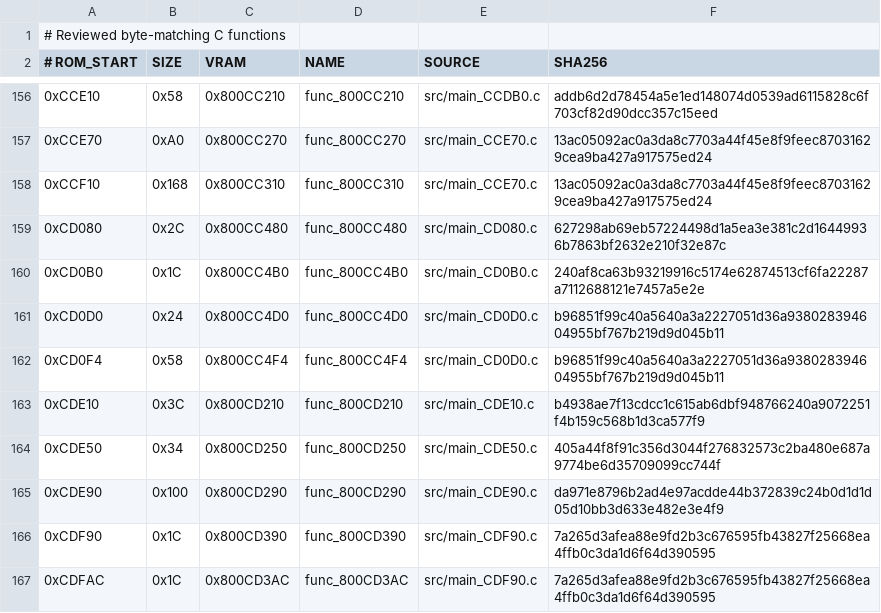
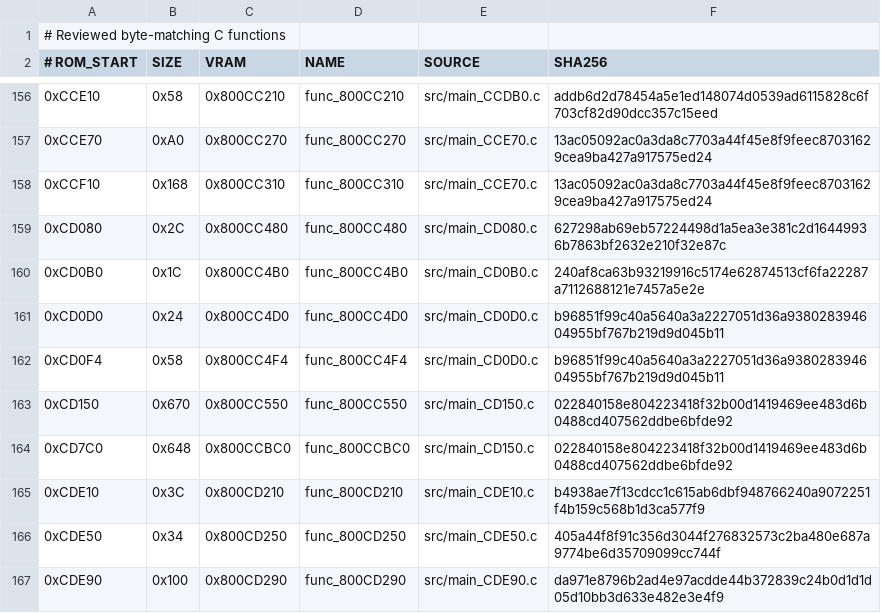
Before and after one commit to TheGh0stShip/Superman-64, a TSV file: config/us/matching_units.tsv, drawn as a sheet; only a part is shown, gaps mark what is left out; the shorter side is filled out with more unchanged rows; the diff names each change by its address in the sheet, - before the commit and + after, or states it on an @@ line.

Commit message:
Match canonical libultra formatted output

```diff
--- a/config/us/matching_units.tsv
+++ b/config/us/matching_units.tsv
+row 163: 0xCD150 | 0x670 | 0x800CC550 | func_800CC550 | src/main_CD150.c | 022840158e804223418f32b00d1419469ee483d6b0488cd407562ddbe6bfde92
+row 164: 0xCD7C0 | 0x648 | 0x800CCBC0 | func_800CCBC0 | src/main_CD150.c | 022840158e804223418f32b00d1419469ee483d6b0488cd407562ddbe6bfde92
```
Also changed, not shown: config/us/functions.tsv, 7 other files.
